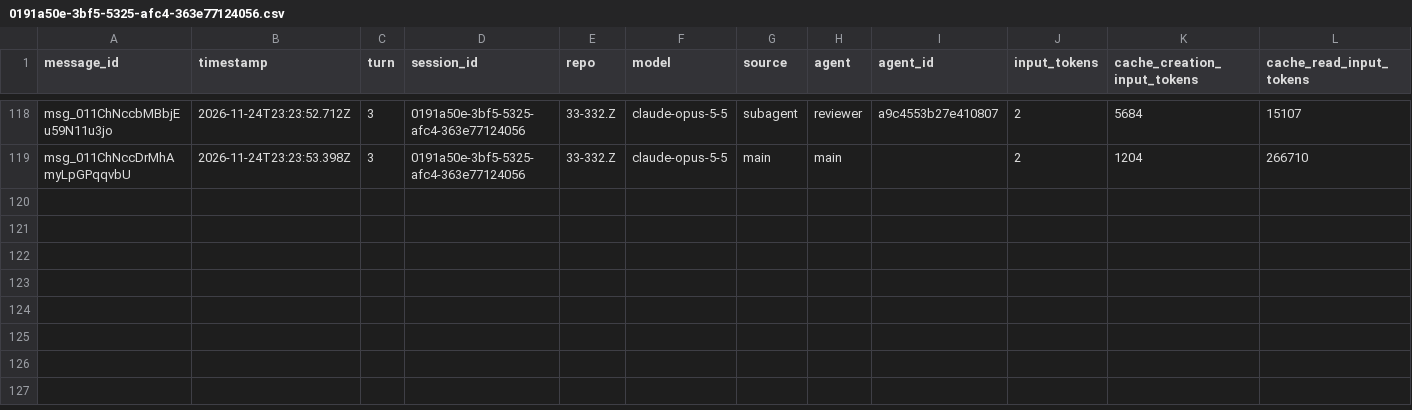
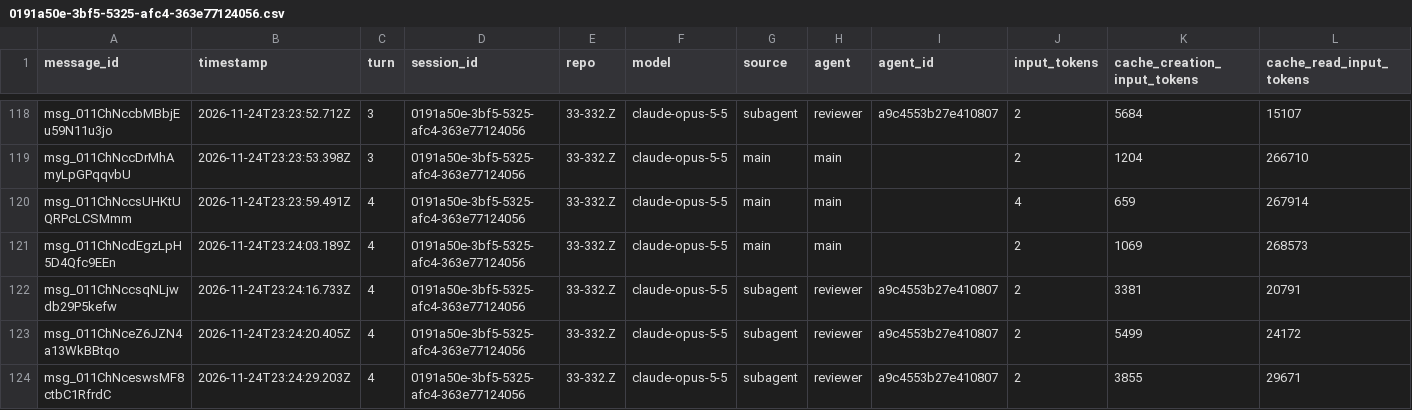
Before and after one commit to rhope-ops/33-332.Z, a CSV file: sessions/0191a50e-3bf5-5325-afc4-363e77124056.csv, drawn as a sheet; only a part is shown, gaps mark what is left out; rows hold the shown columns only; the diff names each change by its address in the sheet, - before the commit and + after, or states it on an @@ line.

```diff
--- a/sessions/0191a50e-3bf5-5325-afc4-363e77124056.csv
+++ b/sessions/0191a50e-3bf5-5325-afc4-363e77124056.csv
+row 120: msg_011ChNccsUHKtUQRPcLCSMmm | 2026-11-24T23:23:59.491Z | 4 | 0191a50e-3bf5-5325-afc4-363e77124056 | 33-332.Z | claude-opus-5-5 | main | main |  | 4 | 659 | 267914
+row 121: msg_011ChNcdEgzLpH5D4Qfc9EEn | 2026-11-24T23:24:03.189Z | 4 | 0191a50e-3bf5-5325-afc4-363e77124056 | 33-332.Z | claude-opus-5-5 | main | main |  | 2 | 1069 | 268573
+row 122: msg_011ChNccsqNLjwdb29P5kefw | 2026-11-24T23:24:16.733Z | 4 | 0191a50e-3bf5-5325-afc4-363e77124056 | 33-332.Z | claude-opus-5-5 | subagent | reviewer | a9c4553b27e410807 | 2 | 3381 | 20791
+row 123: msg_011ChNceZ6JZN4a13WkBBtqo | 2026-11-24T23:24:20.405Z | 4 | 0191a50e-3bf5-5325-afc4-363e77124056 | 33-332.Z | claude-opus-5-5 | subagent | reviewer | a9c4553b27e410807 | 2 | 5499 | 24172
+row 124: msg_011ChNceswsMF8ctbC1RfrdC | 2026-11-24T23:24:29.203Z | 4 | 0191a50e-3bf5-5325-afc4-363e77124056 | 33-332.Z | claude-opus-5-5 | subagent | reviewer | a9c4553b27e410807 | 2 | 3855 | 29671
```
Also changed, not shown: costs/0191a50e-3bf5-5325-afc4-363e77124056.csv, limits/0191a50e-3bf5-5325-afc4-363e77124056.csv.
